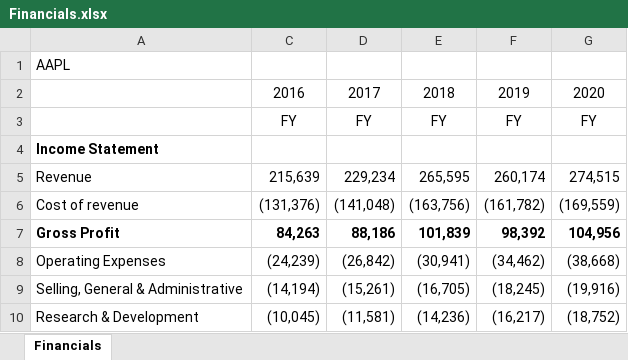
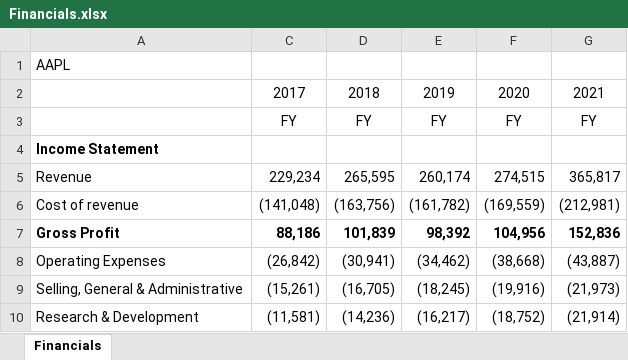
Before and after one commit to gabey9/XLQuote, an Excel workbook: Examples/Financials.xlsx, sheet Financials, drawn as a sheet; only a part is shown; values as stored, in another font and other column widths than the file's, no borders; removed rows and columns are numbered as before the commit, all else as after; the diff names each change by its address in the sheet, - before the commit and + after, or states it on an @@ line.

Commit message:
Add files via upload

```diff
--- a/Examples/Financials.xlsx (sheet Financials)
+++ b/Examples/Financials.xlsx (sheet Financials)
-column C, rows 2-10: 2016 | FY |  | 215,639 | (131,376) | 84,263 | (24,239) | (14,194) | (10,045)
+column G, rows 2-10: 2021 | FY |  | 365,817 | (212,981) | 152,836 | (43,887) | (21,973) | (21,914)
```
Also changed, not shown: formulas that keep their value.
